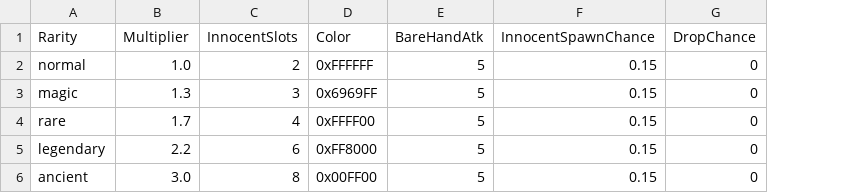
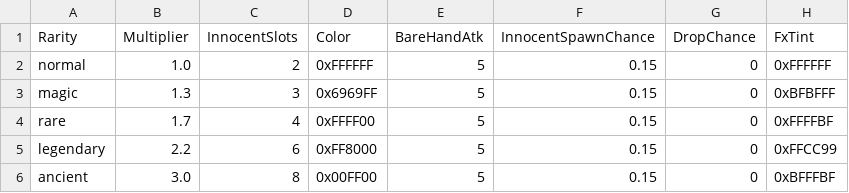
Before and after one commit to Biskraft/ProjectAbyss, a CSV file: Sheets/Content_Rarity.csv, drawn as a sheet; the diff names each change by its address in the sheet, - before the commit and + after, or states it on an @@ line.

Commit message:
feat: 무기 히트박스/FX 시스템 + Erda 스프라이트 확장 + 로어 무기 DEC-026 재매핑
- Blade 히트박스 레어리티별 리스케일 (broken 42→108 ancient)
- Content_Rarity.csv FxTint 컬럼 추가 (레어리티별 FX 틴트)
- Content_FX_WeaponType.csv 신규 (무기 타입별 FX 정의)
- WeaponFx.ts 신규 (slash FX 시스템)
- Content_Stats_Weapon_Lore.csv 무기 타입 DEC-026 7무기로 재매핑
  (Staff→Emitter, Dagger→Shiv, GS→Cleaver, Bow→Railbow, Sword→Blade)
- Erda 캐릭터 애니메이션 확장 (erda.ase +2.8KB, atlas +2.1KB)
- Player.ts 대폭 확장 (+226 lines, 애니메이션 상태 관리)
- Debug.ts 신규 (디버그 유틸)
- HitManager FX 훅 추가
- LDtk world 경미한 수정

```diff
--- a/Sheets/Content_Rarity.csv
+++ b/Sheets/Content_Rarity.csv
+column H (FxTint), rows 2-6: 0xFFFFFF | 0xBFBFFF | 0xFFFFBF | 0xFFCC99 | 0xBFFFBF
```
Also changed, not shown: Sheets/Content_Stats_Weapon_List.csv, Sheets/Content_Stats_Weapon_Lore.csv, 21 other files.
